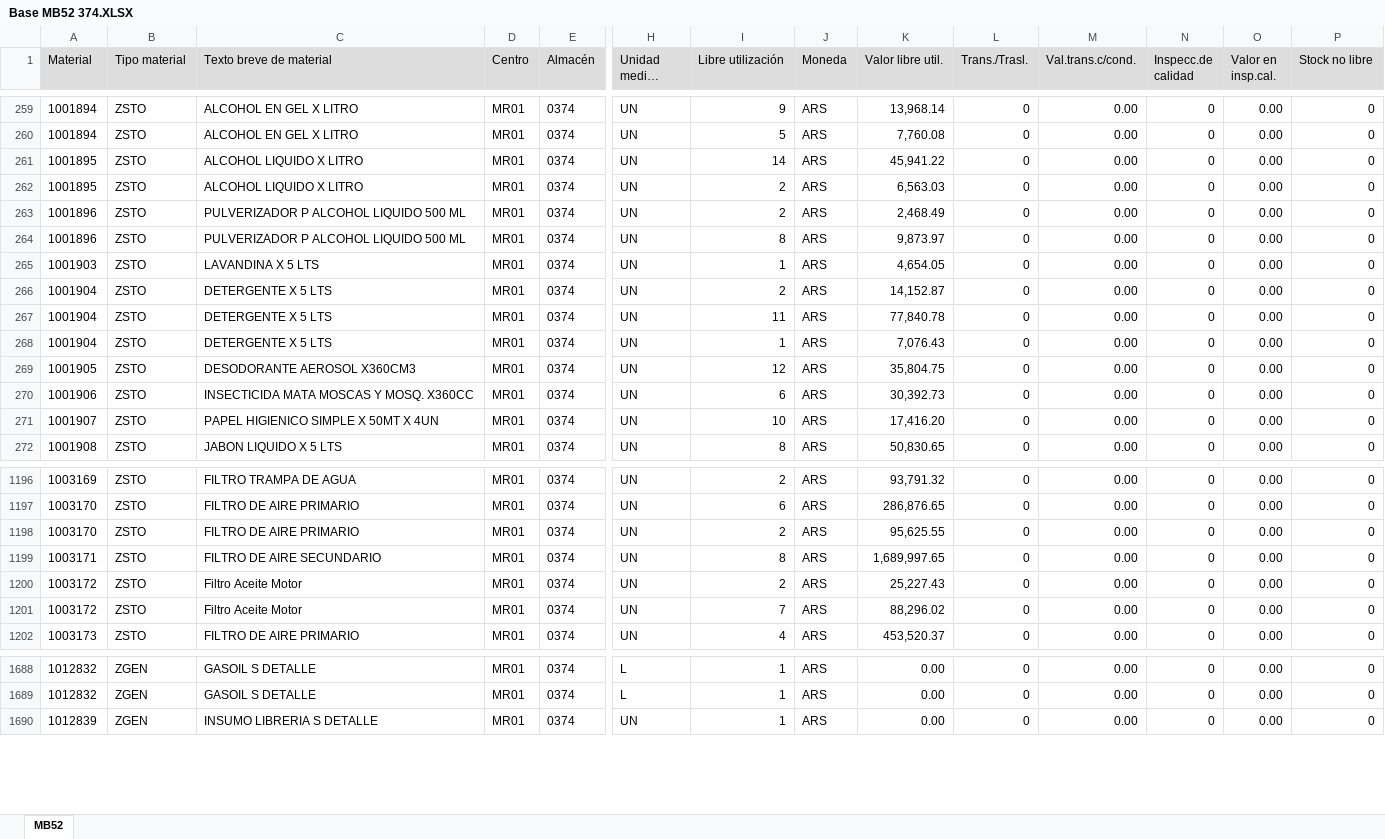
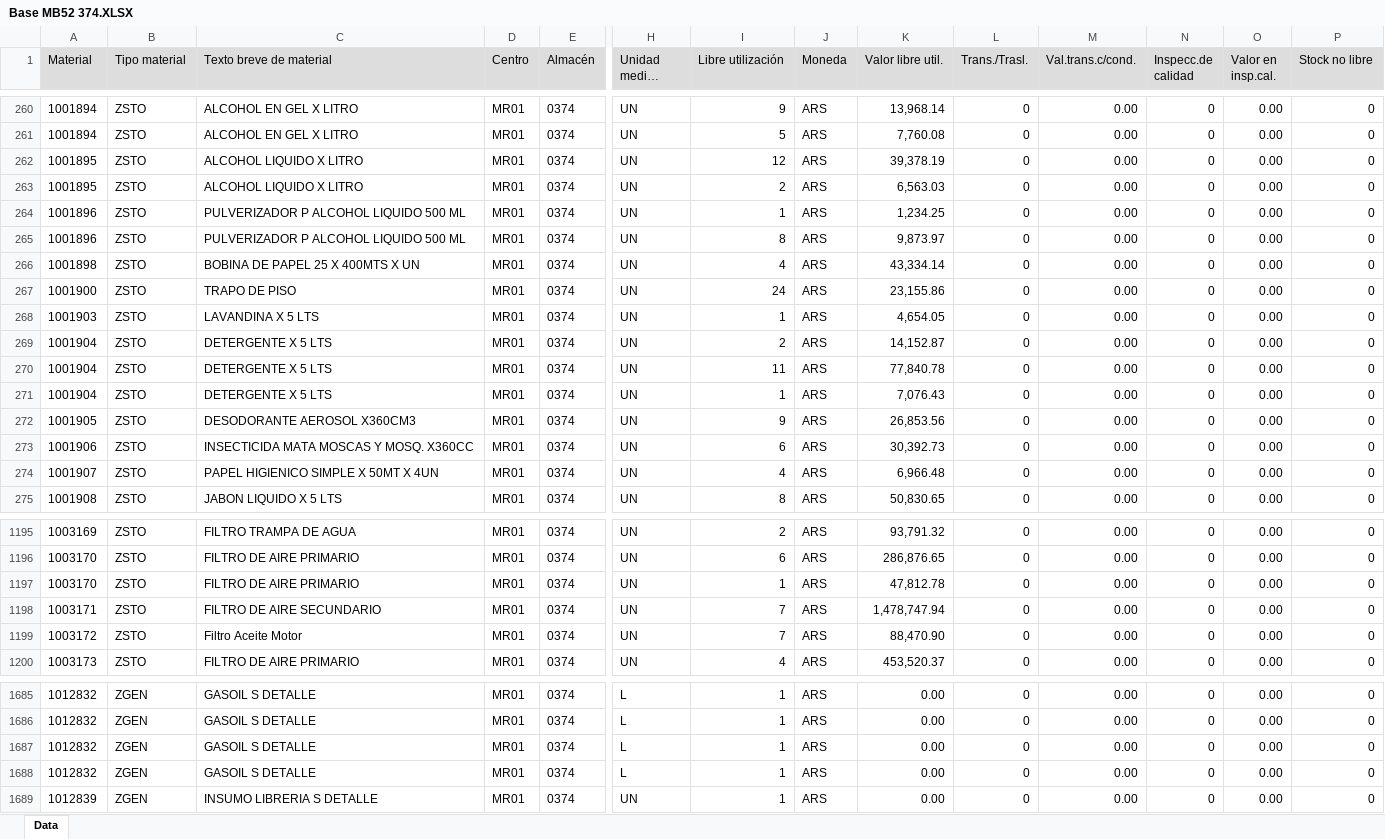
Before and after one commit to Abastecimiento-milicic/abast-milicic.github.io, an Excel workbook: data/Almacen MB52/Base MB52 374.XLSX, sheet Data, drawn as a sheet; only a part is shown, gaps mark what is left out; long unchanged cells end in …; values as stored, in another font and other column widths than the file's, no borders; removed rows and columns are numbered as before the commit, all else as after; rows hold the shown columns only; the diff covers the shown part only; the diff names each change by its address in the sheet, - before the commit and + after, or states it on an @@ line.

```diff
--- a/data/Almacen MB52/Base MB52 374.XLSX (sheet Data)
+++ b/data/Almacen MB52/Base MB52 374.XLSX (sheet Data)
-sheet tab: MB52
+sheet tab: Data
-I262 (Libre utilización): 14
+I262 (Libre utilización): 12
-K262 (Valor libre util.): 45,941.22
+K262 (Valor libre util.): 39,378.19
-I264 (Libre utilización): 2
+I264 (Libre utilización): 1
-K264 (Valor libre util.): 2,468.49
+K264 (Valor libre util.): 1,234.25
+row 266: 1001898 | ZSTO | BOBINA DE PAPEL 25 X 400MTS X UN | MR01 | 0374 | UN | 4 | ARS | 43,334.14 | 0 | 0.00 | 0 | 0.00 | 0
+row 267: 1001900 | ZSTO | TRAPO DE PISO | MR01 | 0374 | UN | 24 | ARS | 23,155.86 | 0 | 0.00 | 0 | 0.00 | 0
-I272 (Libre utilización): 12
+I272 (Libre utilización): 9
-K272 (Valor libre util.): 35,804.75
+K272 (Valor libre util.): 26,853.56
-I274 (Libre utilización): 10
+I274 (Libre utilización): 4
-K274 (Valor libre util.): 17,416.20
+K274 (Valor libre util.): 6,966.48
-I1197 (Libre utilización): 2
+I1197 (Libre utilización): 1
-K1197 (Valor libre util.): 95,625.55
+K1197 (Valor libre util.): 47,812.78
-I1198 (Libre utilización): 8
+I1198 (Libre utilización): 7
-K1198 (Valor libre util.): 1,689,997.65
+K1198 (Valor libre util.): 1,478,747.94
-row 1200: 1003172 | ZSTO | Filtro Aceite Motor | MR01 | 0374 | UN | 2 | ARS | 25,227.43 | 0 | 0.00 | 0 | 0.00 | 0
-K1199 (Valor libre util.): 88,296.02
+K1199 (Valor libre util.): 88,470.90
+row 1687: 1012832 | ZGEN | GASOIL S DETALLE | MR01 | 0374 | L | 1 | ARS | 0.00 | 0 | 0.00 | 0 | 0.00 | 0
+row 1688: 1012832 | ZGEN | GASOIL S DETALLE | MR01 | 0374 | L | 1 | ARS | 0.00 | 0 | 0.00 | 0 | 0.00 | 0
```
Also changed, not shown: 1 added row, 16 removed rows and 173 edited cells elsewhere in this sheet, data/Almacen MB52/Base MB52 314.XLSX, data/Almacen MB52/Base MB52 365.XLSX, 26 other files.
